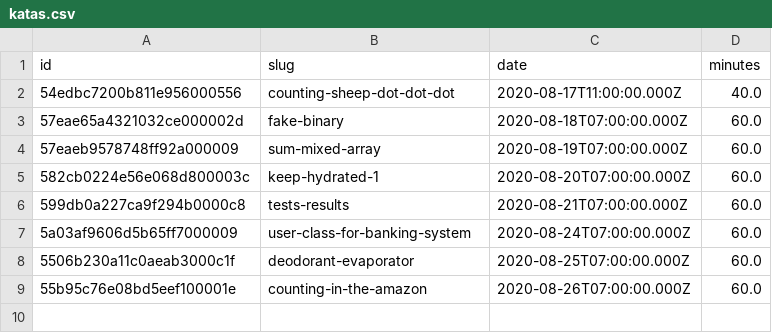
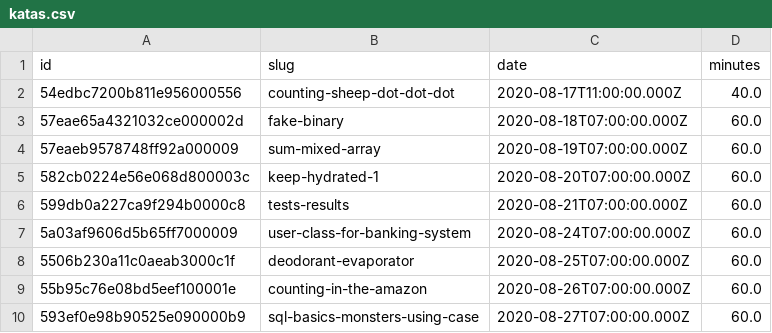
Before and after one commit to agalvezcorell/codewars-kata-student-correction-ih, a CSV file: input/katas.csv, drawn as a sheet; the diff names each change by its address in the sheet, - before the commit and + after, or states it on an @@ line.

```diff
--- a/input/katas.csv
+++ b/input/katas.csv
+row 10: 593ef0e98b90525e090000b9 | sql-basics-monsters-using-case | 2020-08-27T07:00:00.000Z | 60.0
```
Also changed, not shown: output/output.csv, 3 other files.
